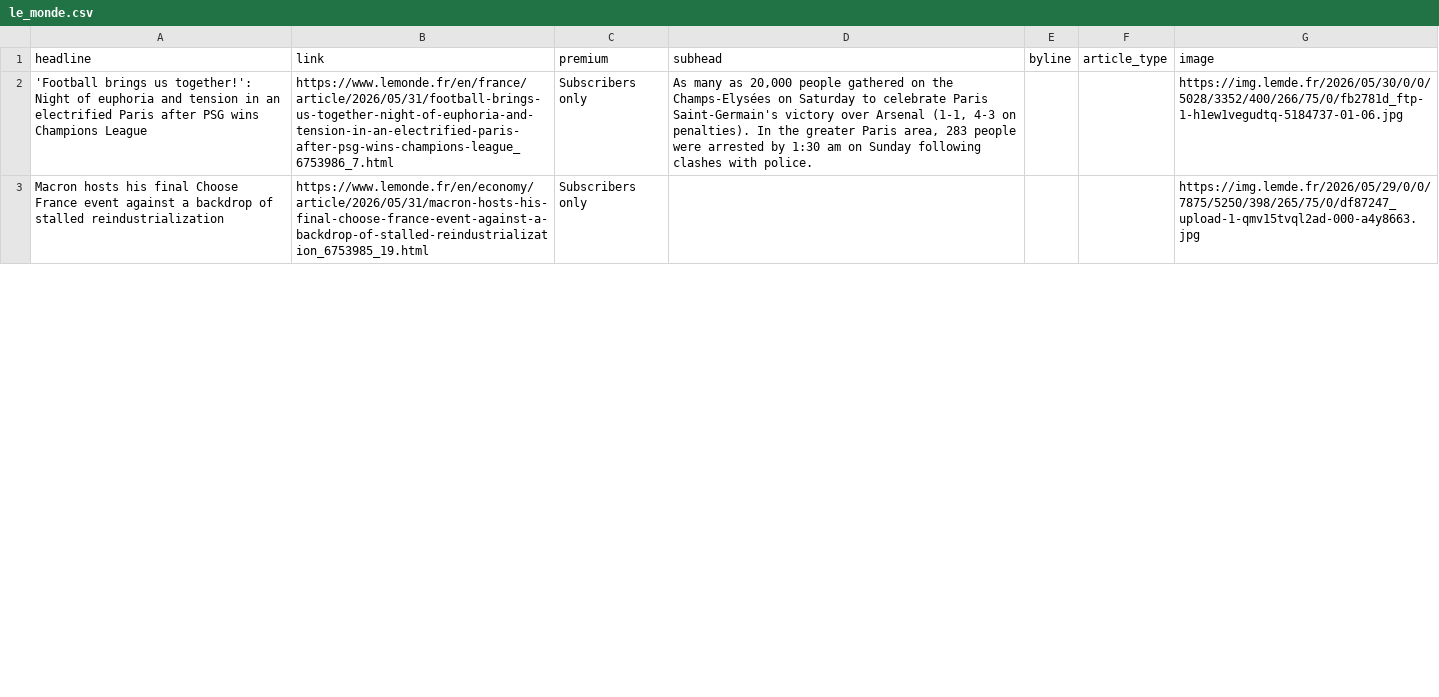
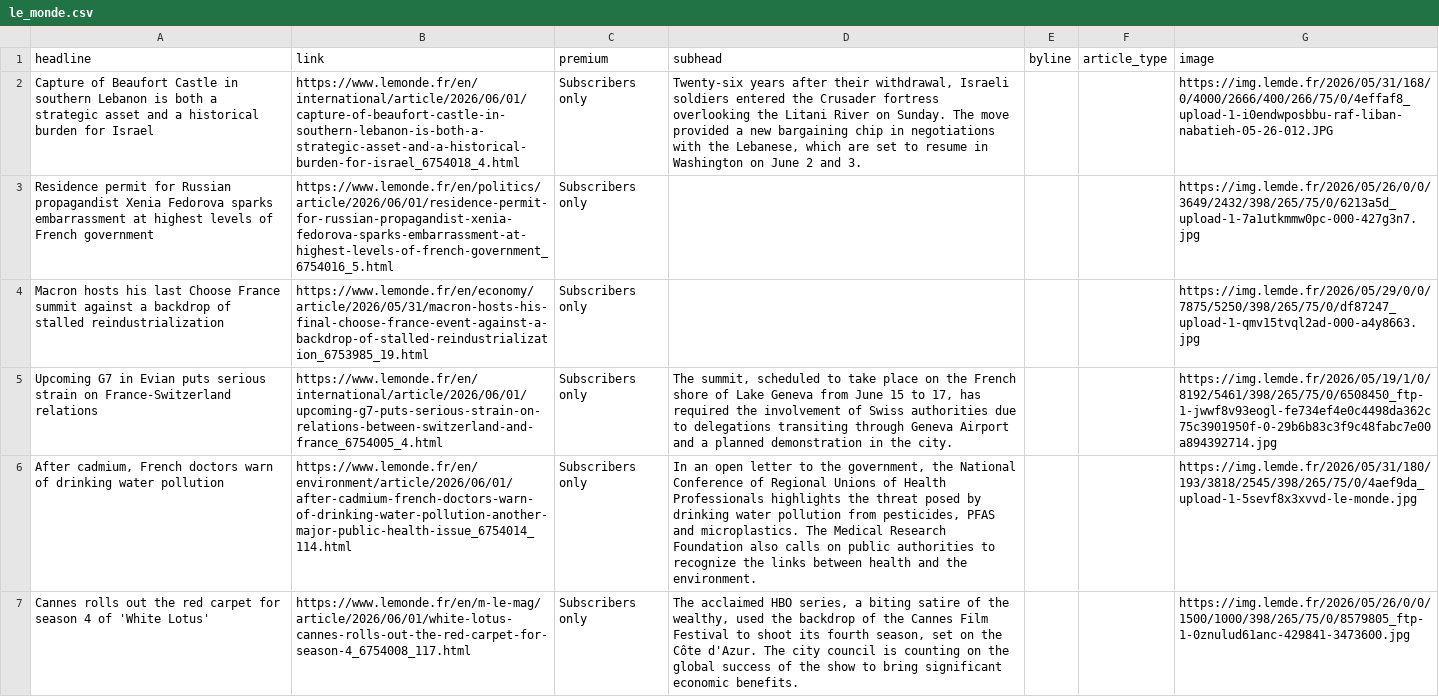
Before and after one commit to teodoracurcic/scraping, a CSV file: le_monde.csv, drawn as a sheet; only a part is shown; addresses are those after the commit; the diff covers the shown part only; the diff names each change by its address in the sheet, - before the commit and + after, or states it on an @@ line.

```diff
--- a/le_monde.csv
+++ b/le_monde.csv
-A2 (headline): 'Football brings us together!': Night of euphoria and tension in an electrified Paris after PSG wins Champions League
+A2 (headline): Capture of Beaufort Castle in southern Lebanon is both a strategic asset and a historical burden for Israel
-B2 (link): https://www.lemonde.fr/en/france/article/2026/05/31/football-brings-us-together-night-of-euphoria-and-tension-in-an-electrified-paris-after-psg-wins-champions-league_6753986_7.html
+B2 (link): https://www.lemonde.fr/en/international/article/2026/06/01/capture-of-beaufort-castle-in-southern-lebanon-is-both-a-strategic-asset-and-a-historical-burden-for-israel_6754018_4.html
-D2 (subhead): As many as 20,000 people gathered on the Champs-Elysées on Saturday to celebrate Paris Saint-Germain's victory over Arsenal (1-1, 4-3 on penalties). In the greater Paris area, 283 people were arrested by 1:30 am on Sunday following clashes with police.
+D2 (subhead): Twenty-six years after their withdrawal, Israeli soldiers entered the Crusader fortress overlooking the Litani River on Sunday. The move provided a new bargaining chip in negotiations with the Lebanese, which are set to resume in Washington on June 2 and 3.
-G2 (image): https://img.lemde.fr/2026/05/30/0/0/5028/3352/400/266/75/0/fb2781d_ftp-1-h1ew1vegudtq-5184737-01-06.jpg
+G2 (image): https://img.lemde.fr/2026/05/31/168/0/4000/2666/400/266/75/0/4effaf8_upload-1-i0endwposbbu-raf-liban-nabatieh-05-26-012.JPG
+row 3: Residence permit for Russian propagandist Xenia Fedorova sparks embarrassment at highest levels of French government | https://www.lemonde.fr/en/politics/article/2026/06/01/residence-permit-for-russian-propagandist-xenia-fedorova-sparks-embarrassment-at-highest-levels-of-french-government_6754016_5.html | Subscribers only |  |  |  | https://img.lemde.fr/2026/05/26/0/0/3649/2432/398/265/75/0/6213a5d_upload-1-7a1utkmmw0pc-000-427g3n7.jpg
-A4 (headline): …hosts his final Choose France event against a…
+A4 (headline): …hosts his last Choose France summit against a…
+row 5: Upcoming G7 in Evian puts serious strain on France-Switzerland relations | https://www.lemonde.fr/en/international/article/2026/06/01/upcoming-g7-puts-serious-strain-on-relations-between-switzerland-and-france_6754005_4.html | Subscribers only | The summit, scheduled to take place on the French shore of Lake Geneva from June 15 to 17, has required the involvement of Swiss authorities due to delegations transiting through Geneva Airport and a planned demonstration in the city. |  |  | https://img.lemde.fr/2026/05/19/1/0/8192/5461/398/265/75/0/6508450_ftp-1-jwwf8v93eogl-fe734ef4e0c4498da362c75c3901950f-0-29b6b83c3f9c48fabc7e00a894392714.jpg
+row 6: After cadmium, French doctors warn of drinking water pollution | https://www.lemonde.fr/en/environment/article/2026/06/01/after-cadmium-french-doctors-warn-of-drinking-water-pollution-another-major-public-health-issue_6754014_114.html | Subscribers only | In an open letter to the government, the National Conference of Regional Unions of Health Professionals highlights the threat posed by drinking water pollution from pesticides, PFAS and microplastics. The Medical Research Foundation also calls on public authorities to recognize the links between health and the environment. |  |  | https://img.lemde.fr/2026/05/31/180/193/3818/2545/398/265/75/0/4aef9da_upload-1-5sevf8x3xvvd-le-monde.jpg
+row 7: Cannes rolls out the red carpet for season 4 of 'White Lotus' | https://www.lemonde.fr/en/m-le-mag/article/2026/06/01/white-lotus-cannes-rolls-out-the-red-carpet-for-season-4_6754008_117.html | Subscribers only | The acclaimed HBO series, a biting satire of the wealthy, used the backdrop of the Cannes Film Festival to shoot its fourth season, set on the Côte d'Azur. The city council is counting on the global success of the show to bring significant economic benefits. |  |  | https://img.lemde.fr/2026/05/26/0/0/1500/1000/398/265/75/0/8579805_ftp-1-0znulud61anc-429841-3473600.jpg
```
Also changed, not shown: 12 added rows, 16 removed rows and 15 edited cells elsewhere in this file.
